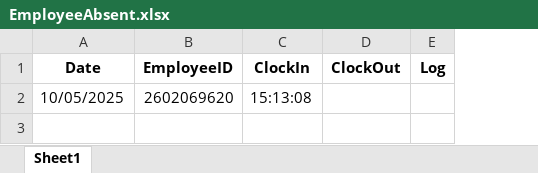
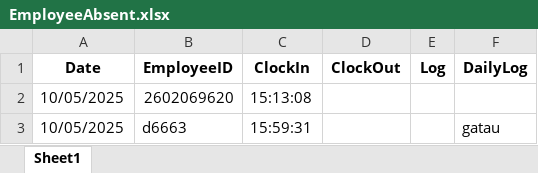
Before and after one commit to fajarnadril/Employee-Attendance, an Excel workbook: database/EmployeeAbsent.xlsx, sheet Sheet1, drawn as a sheet; values as stored, in another font and other column widths than the file's, no borders; the diff names each change by its address in the sheet, - before the commit and + after, or states it on an @@ line.

Commit message:
Update attendance

```diff
--- a/database/EmployeeAbsent.xlsx (sheet Sheet1)
+++ b/database/EmployeeAbsent.xlsx (sheet Sheet1)
+column F (DailyLog), empty
+row 3: 10/05/2025 | d6663 | 15:59:31 |  |  | gatau
```
